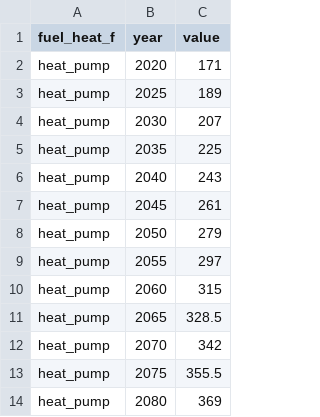
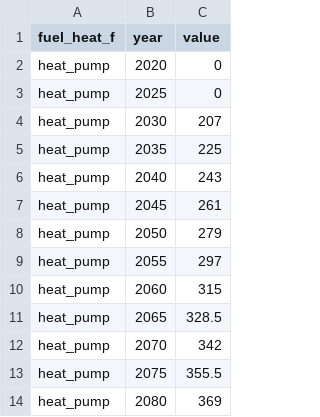
Before and after one commit to lucas-vivier/message-ix-buildings-eu, a CSV file: STURM_data/input_csv/input_resid/policies/sub_heat_EU_carbon.csv, drawn as a sheet.

```diff
--- a/STURM_data/input_csv/input_resid/policies/sub_heat_EU_carbon.csv
+++ b/STURM_data/input_csv/input_resid/policies/sub_heat_EU_carbon.csv
@@ -1,4 +1,4 @@
 fuel_heat_f,year,value
-heat_pump,2020,171
-heat_pump,2025,189
+heat_pump,2020,0
+heat_pump,2025,0
 heat_pump,2030,207
```
Also changed, not shown: STURM_data/input_csv/input_resid/calibration/parameters_heater.csv, STURM_data/input_csv/input_resid/policies/sub_heat_EU_half_carbon.csv, 8 other files.
